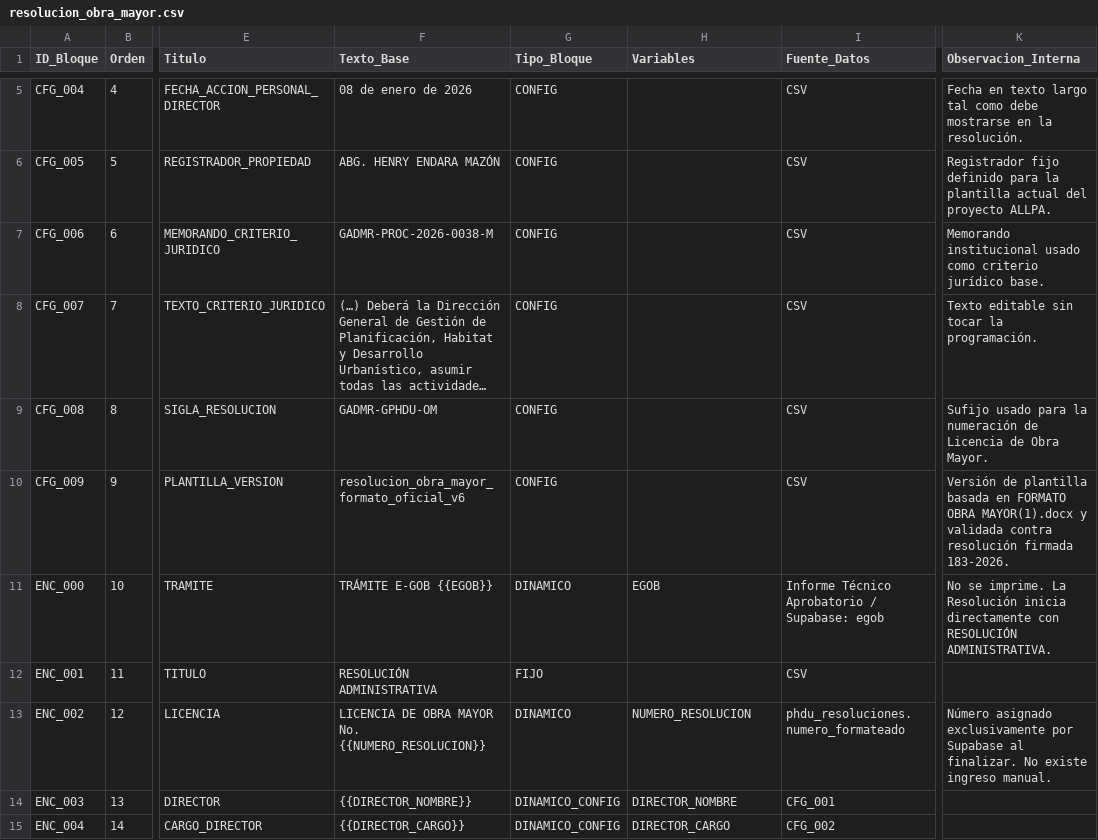
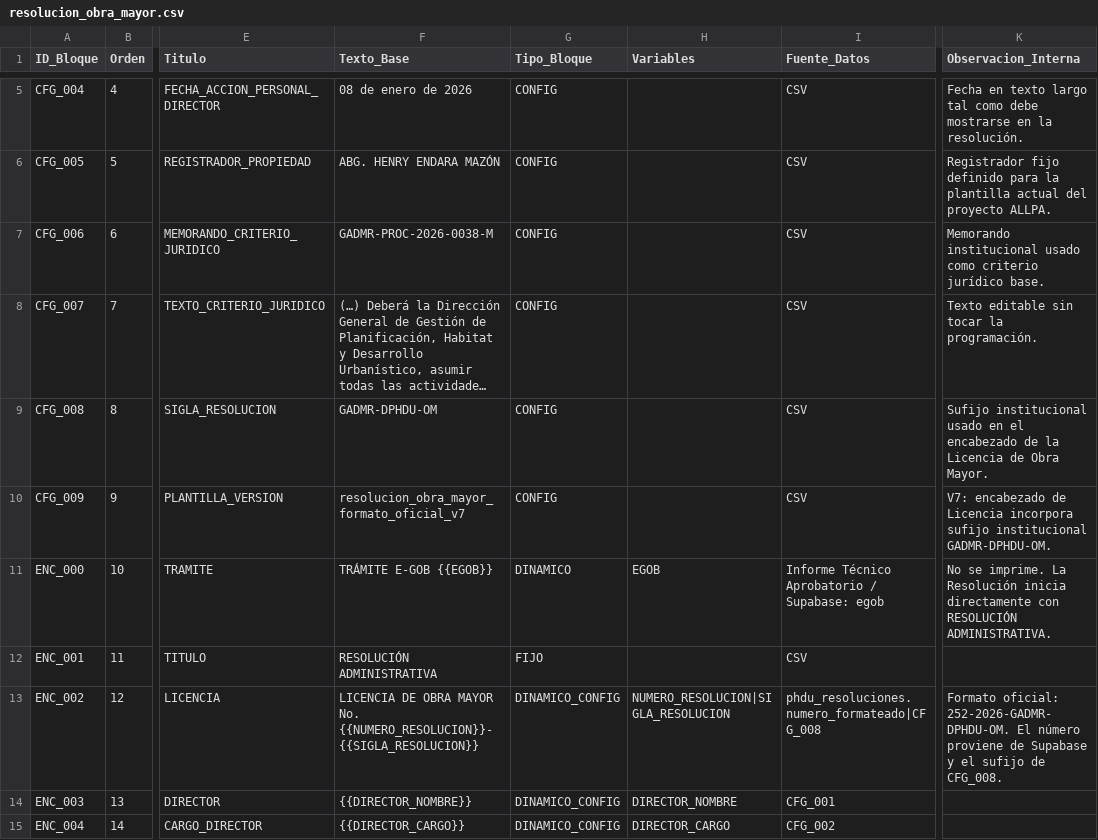
Before and after one commit to scarlettenietopaez-blip/ALLPA, a CSV file: data/plantillas/resolucion_obra_mayor.csv, drawn as a sheet; only a part is shown, gaps mark what is left out; long unchanged cells end in …; the diff names each change by its address in the sheet, - before the commit and + after, or states it on an @@ line.

Commit message:
Add files via upload

```diff
--- a/data/plantillas/resolucion_obra_mayor.csv
+++ b/data/plantillas/resolucion_obra_mayor.csv
-F9 (Texto_Base): GADMR-GPHDU-OM
+F9 (Texto_Base): GADMR-DPHDU-OM
-K9 (Observacion_Interna): Sufijo usado para la numeración de Licencia de…
+K9 (Observacion_Interna): Sufijo institucional usado en el encabezado de la Licencia de…
-F10 (Texto_Base): resolucion_obra_mayor_formato_oficial_v6
+F10 (Texto_Base): resolucion_obra_mayor_formato_oficial_v7
-K10 (Observacion_Interna): Versión de plantilla basada en FORMATO OBRA MAYOR(1).docx y validada contra resolución firmada 183-2026.
+K10 (Observacion_Interna): V7: encabezado de Licencia incorpora sufijo institucional GADMR-DPHDU-OM.
-F13 (Texto_Base): …MAYOR No. {{NUMERO_RESOLUCION}}
+F13 (Texto_Base): …MAYOR No. {{NUMERO_RESOLUCION}}-{{SIGLA_RESOLUCION}}
-G13 (Tipo_Bloque): DINAMICO
+G13 (Tipo_Bloque): DINAMICO_CONFIG
-H13 (Variables): NUMERO_RESOLUCION
+H13 (Variables): NUMERO_RESOLUCION|SIGLA_RESOLUCION
-I13 (Fuente_Datos): phdu_resoluciones.numero_formateado
+I13 (Fuente_Datos): phdu_resoluciones.numero_formateado|CFG_008
-K13 (Observacion_Interna): Número asignado exclusivamente por Supabase al finalizar. No existe ingreso manual.
+K13 (Observacion_Interna): Formato oficial: 252-2026-GADMR-DPHDU-OM. El número proviene de Supabase y el sufijo de CFG_008.
```
